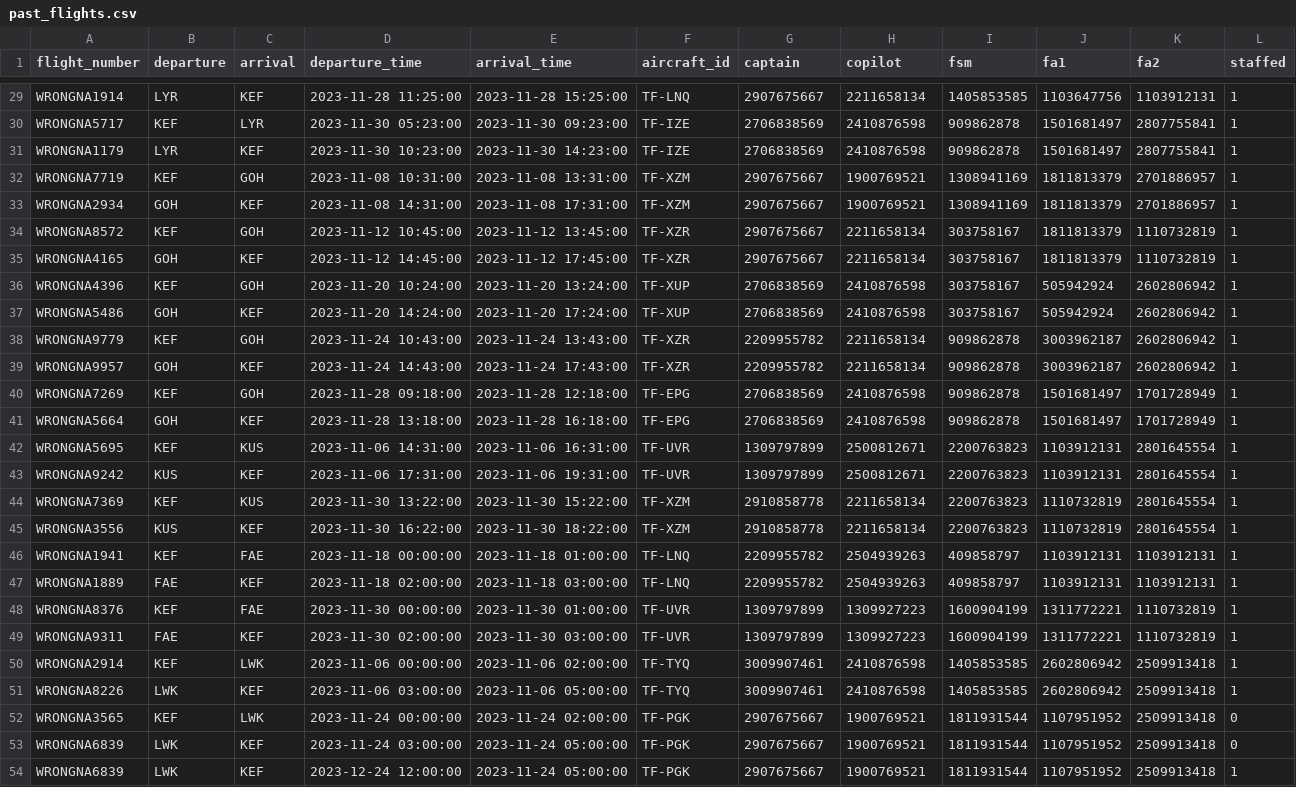
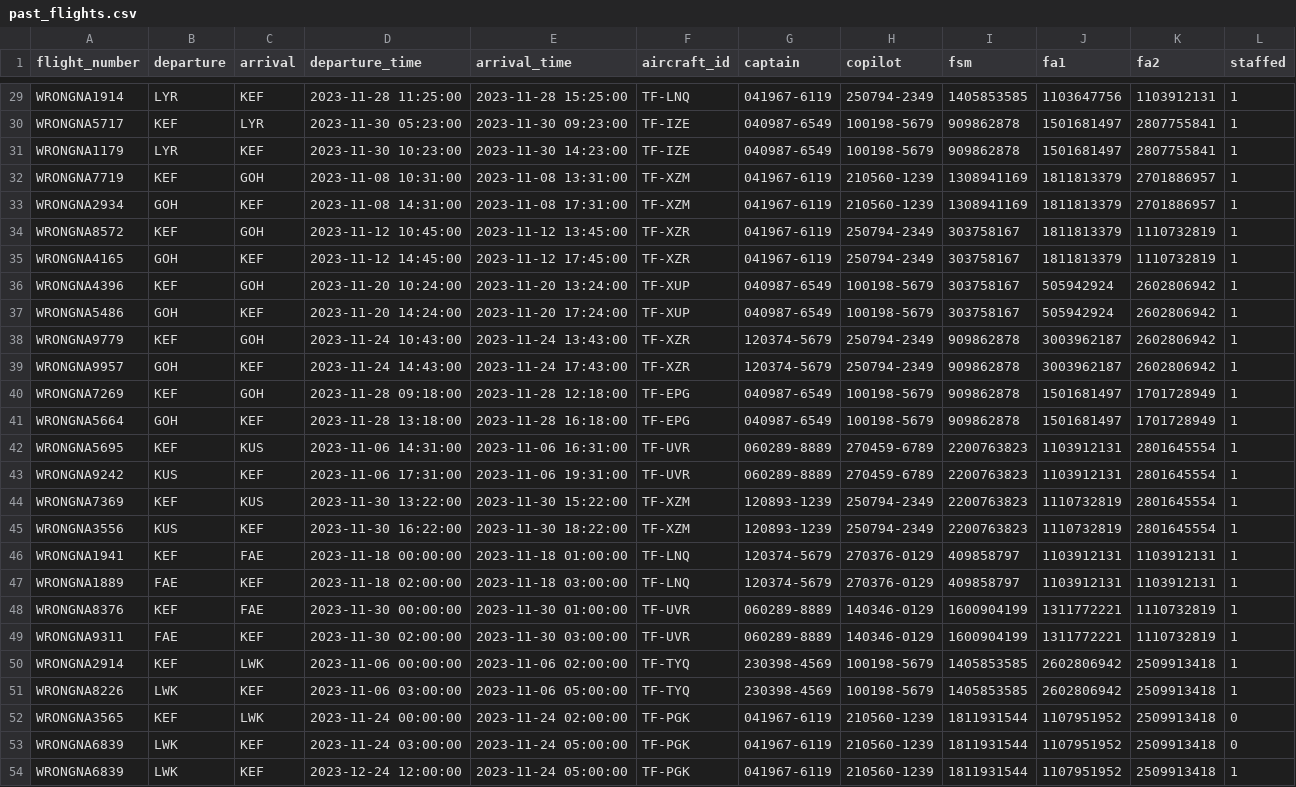
Before and after one commit to boggiben/NaN-Air, a CSV file: files/past_flights.csv, drawn as a sheet; only a part is shown, gaps mark what is left out; the diff covers the shown part only; the diff names each change by its address in the sheet, - before the commit and + after, or states it on an @@ line.

```diff
--- a/files/past_flights.csv
+++ b/files/past_flights.csv
-G29 (captain): 2907675667
+G29 (captain): 041967-6119
-H29 (copilot): 2211658134
+H29 (copilot): 250794-2349
-G30:G31 (captain): 2706838569
+G30:G31 (captain): 040987-6549
-H30:H31 (copilot): 2410876598
+H30:H31 (copilot): 100198-5679
-G32:G35 (captain): 2907675667
+G32:G35 (captain): 041967-6119
-H32:H33 (copilot): 1900769521
+H32:H33 (copilot): 210560-1239
-H34:H35 (copilot): 2211658134
+H34:H35 (copilot): 250794-2349
-G36:G37 (captain): 2706838569
+G36:G37 (captain): 040987-6549
-H36:H37 (copilot): 2410876598
+H36:H37 (copilot): 100198-5679
-G38:G39 (captain): 2209955782
+G38:G39 (captain): 120374-5679
-H38:H39 (copilot): 2211658134
+H38:H39 (copilot): 250794-2349
-G40:G41 (captain): 2706838569
+G40:G41 (captain): 040987-6549
-H40:H41 (copilot): 2410876598
+H40:H41 (copilot): 100198-5679
-G42:G43 (captain): 1309797899
+G42:G43 (captain): 060289-8889
-H42:H43 (copilot): 2500812671
+H42:H43 (copilot): 270459-6789
-G44:G45 (captain): 2910858778
+G44:G45 (captain): 120893-1239
-H44:H45 (copilot): 2211658134
+H44:H45 (copilot): 250794-2349
-G46:G47 (captain): 2209955782
+G46:G47 (captain): 120374-5679
-H46:H47 (copilot): 2504939263
+H46:H47 (copilot): 270376-0129
-G48:G49 (captain): 1309797899
+G48:G49 (captain): 060289-8889
-H48:H49 (copilot): 1309927223
+H48:H49 (copilot): 140346-0129
-G50:G51 (captain): 3009907461
+G50:G51 (captain): 230398-4569
-H50:H51 (copilot): 2410876598
+H50:H51 (copilot): 100198-5679
-G52:G54 (captain): 2907675667
+G52:G54 (captain): 041967-6119
-H52:H54 (copilot): 1900769521
+H52:H54 (copilot): 210560-1239
```
Also changed, not shown: 54 edited cells elsewhere in this file, files/staff.csv.
